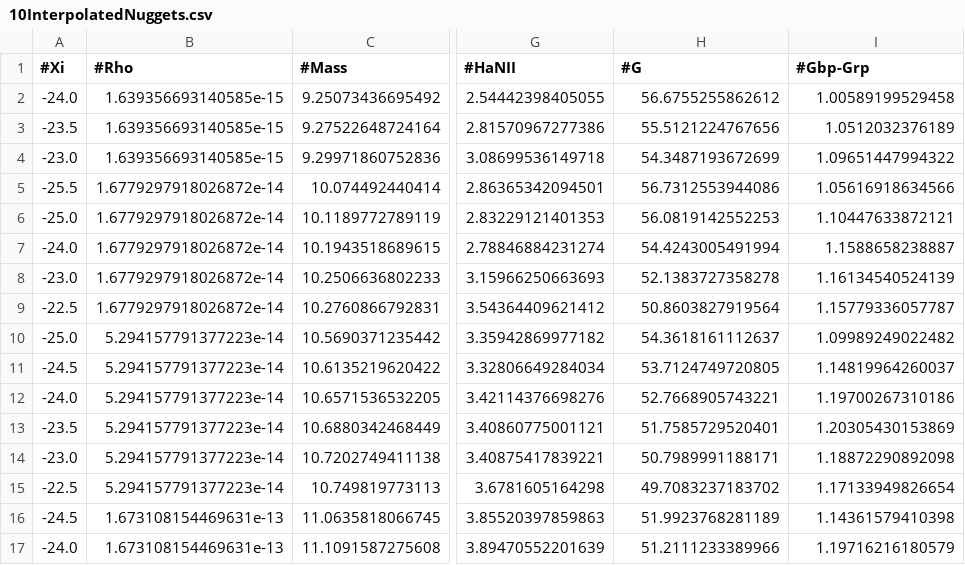
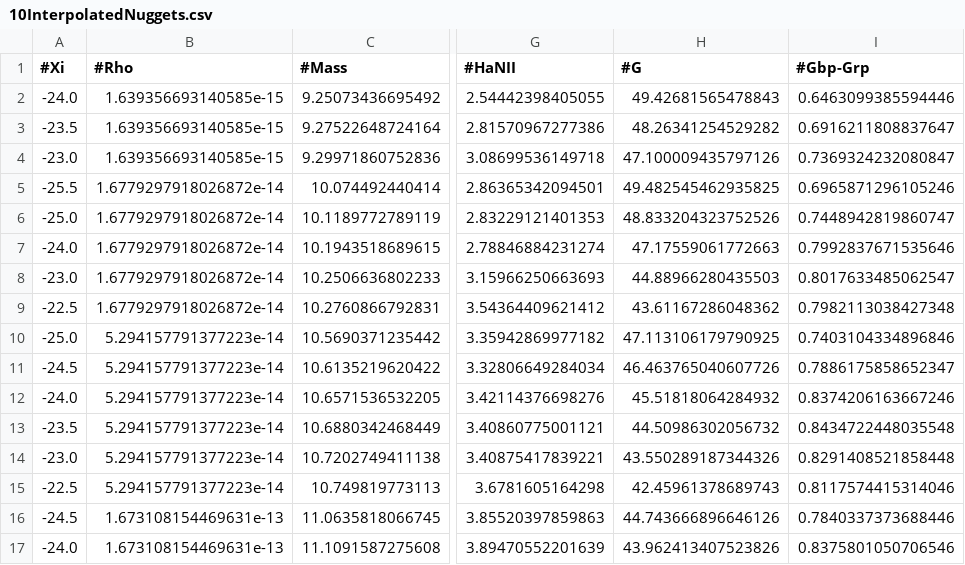
Before and after one commit to davidrcurtin/mirror_star_emissions, a CSV file: optically_thin/10RhoDM/10InterpolatedNuggets.csv, drawn as a sheet; only a part is shown, gaps mark what is left out; the diff covers the shown part only; the diff names each change by its address in the sheet, - before the commit and + after, or states it on an @@ line.

```diff
--- a/optically_thin/10RhoDM/10InterpolatedNuggets.csv
+++ b/optically_thin/10RhoDM/10InterpolatedNuggets.csv
-H2 (#G): 56.6755255862612
+H2 (#G): 49.42681565478843
-I2 (#Gbp-Grp): 1.00589199529458
+I2 (#Gbp-Grp): 0.6463099385594446
-H3 (#G): 55.5121224767656
+H3 (#G): 48.26341254529282
-I3 (#Gbp-Grp): 1.0512032376189
+I3 (#Gbp-Grp): 0.6916211808837647
-H4 (#G): 54.3487193672699
+H4 (#G): 47.100009435797126
-I4 (#Gbp-Grp): 1.09651447994322
+I4 (#Gbp-Grp): 0.7369324232080847
-H5 (#G): 56.7312553944086
+H5 (#G): 49.482545462935825
-I5 (#Gbp-Grp): 1.05616918634566
+I5 (#Gbp-Grp): 0.6965871296105246
-H6 (#G): 56.0819142552253
+H6 (#G): 48.833204323752526
-I6 (#Gbp-Grp): 1.10447633872121
+I6 (#Gbp-Grp): 0.7448942819860747
-H7 (#G): 54.4243005491994
+H7 (#G): 47.17559061772663
-I7 (#Gbp-Grp): 1.1588658238887
+I7 (#Gbp-Grp): 0.7992837671535646
-H8 (#G): 52.1383727358278
+H8 (#G): 44.88966280435503
-I8 (#Gbp-Grp): 1.16134540524139
+I8 (#Gbp-Grp): 0.8017633485062547
-H9 (#G): 50.8603827919564
+H9 (#G): 43.61167286048362
-I9 (#Gbp-Grp): 1.15779336057787
+I9 (#Gbp-Grp): 0.7982113038427348
-H10 (#G): 54.3618161112637
+H10 (#G): 47.113106179790925
-I10 (#Gbp-Grp): 1.09989249022482
+I10 (#Gbp-Grp): 0.7403104334896846
-H11 (#G): 53.7124749720805
+H11 (#G): 46.463765040607726
-I11 (#Gbp-Grp): 1.14819964260037
+I11 (#Gbp-Grp): 0.7886175858652347
-H12 (#G): 52.7668905743221
+H12 (#G): 45.51818064284932
-I12 (#Gbp-Grp): 1.19700267310186
+I12 (#Gbp-Grp): 0.8374206163667246
-H13 (#G): 51.7585729520401
+H13 (#G): 44.50986302056732
-I13 (#Gbp-Grp): 1.20305430153869
+I13 (#Gbp-Grp): 0.8434722448035548
-H14 (#G): 50.7989991188171
+H14 (#G): 43.550289187344326
-I14 (#Gbp-Grp): 1.18872290892098
+I14 (#Gbp-Grp): 0.8291408521858448
-H15 (#G): 49.7083237183702
+H15 (#G): 42.45961378689743
-I15 (#Gbp-Grp): 1.17133949826654
+I15 (#Gbp-Grp): 0.8117574415314046
-H16 (#G): 51.9923768281189
+H16 (#G): 44.743666896646126
-I16 (#Gbp-Grp): 1.14361579410398
+I16 (#Gbp-Grp): 0.7840337373688446
-H17 (#G): 51.2111233389966
+H17 (#G): 43.962413407523826
-I17 (#Gbp-Grp): 1.19716216180579
+I17 (#Gbp-Grp): 0.8375801050706546
```
Also changed, not shown: 118 edited cells elsewhere in this file, optically_thin/0.01RhoDM/0.01InterpolatedNuggets.csv, optically_thin/0.1RhoDM/0.1InterpolatedNuggets.csv, 20 other files.
